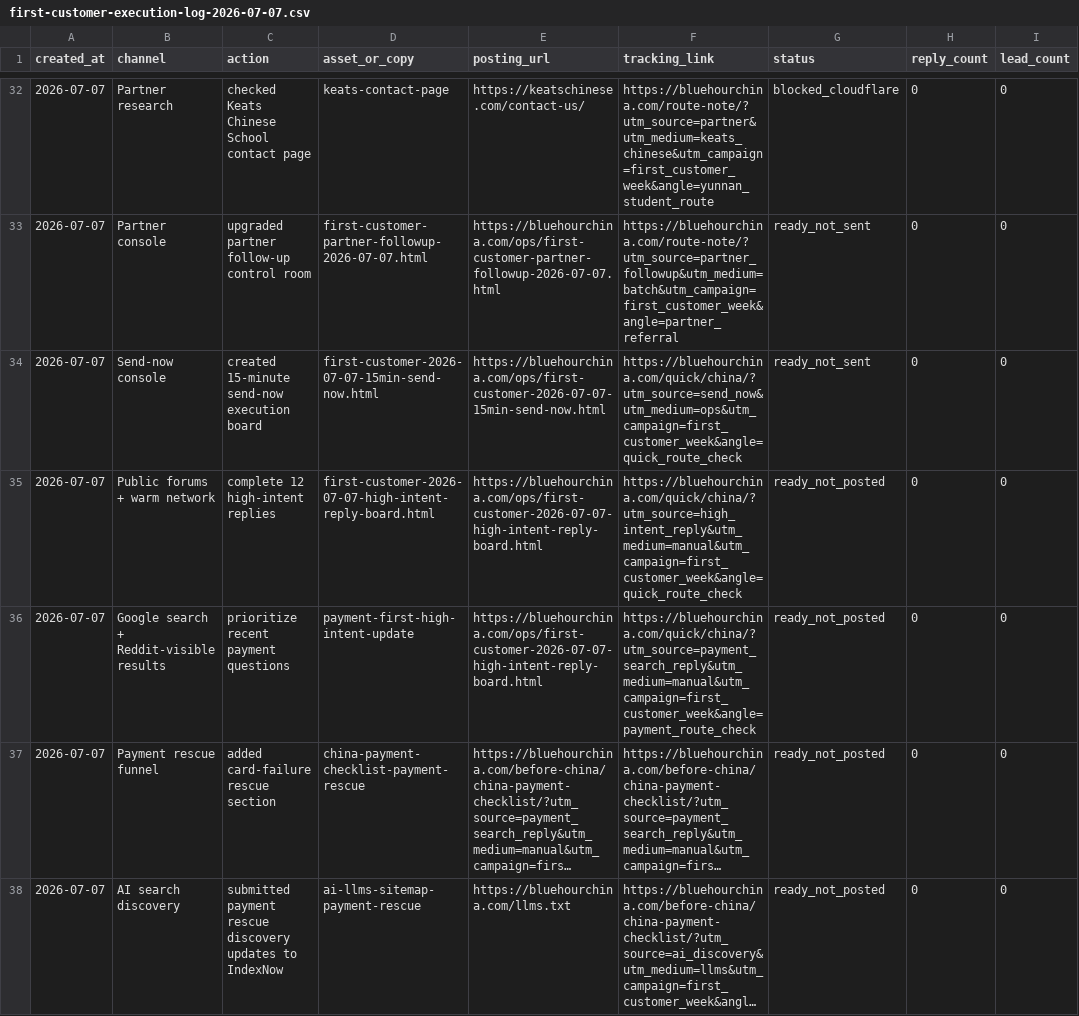
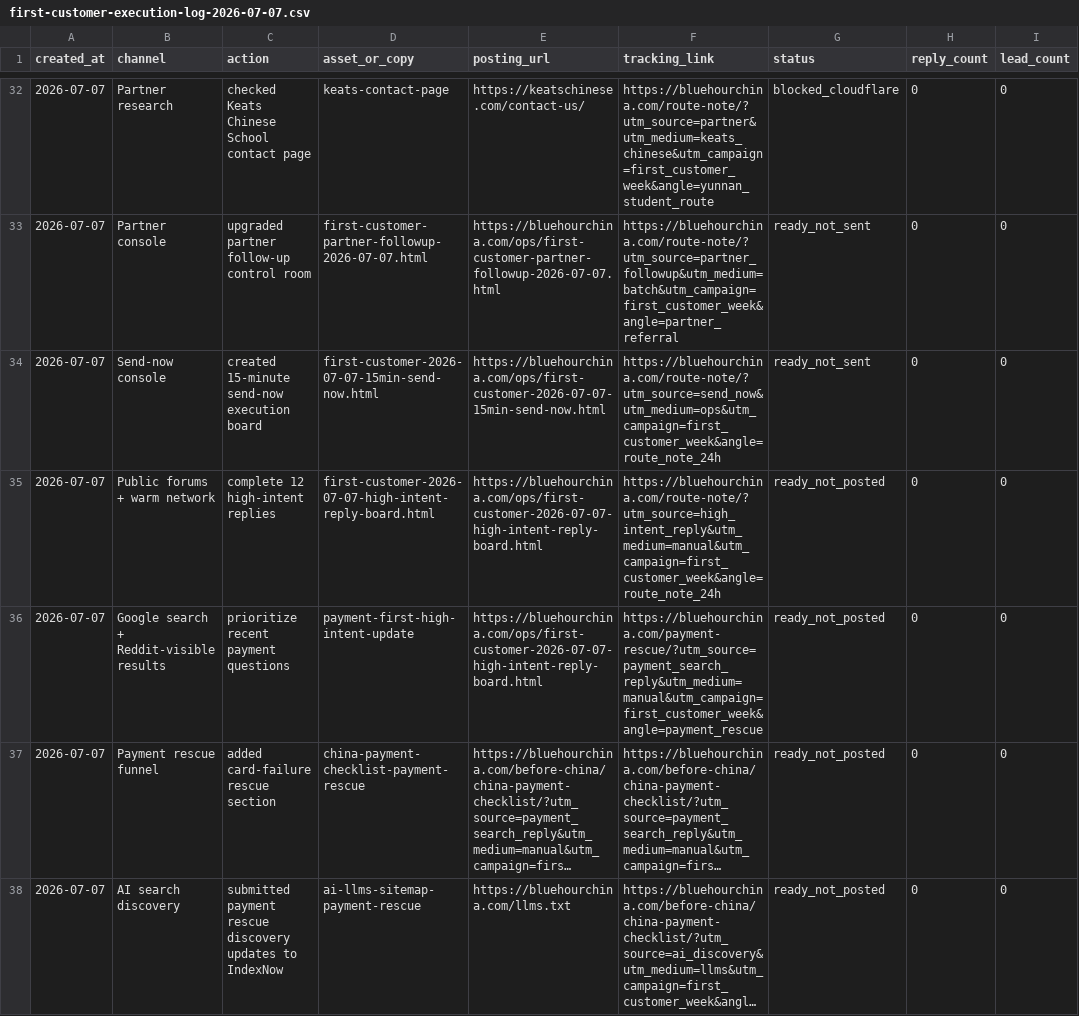
Before and after one commit to bluehourchina/bluehourchina.com, a CSV file: ops/first-customer-execution-log-2026-07-07.csv, drawn as a sheet; only a part is shown, gaps mark what is left out; long unchanged cells end in …; the diff names each change by its address in the sheet, - before the commit and + after, or states it on an @@ line.

Commit message:
Align first customer action links

```diff
--- a/ops/first-customer-execution-log-2026-07-07.csv
+++ b/ops/first-customer-execution-log-2026-07-07.csv
-F34 (tracking_link): https://bluehourchina.com/quick/china/?utm_source=send_now&utm_medium=ops&utm_campaign=first_customer_week&angle=quick_route_check
+F34 (tracking_link): https://bluehourchina.com/route-note/?utm_source=send_now&utm_medium=ops&utm_campaign=first_customer_week&angle=route_note_24h
-F35 (tracking_link): https://bluehourchina.com/quick/china/?utm_source=high_intent_reply&utm_medium=manual&utm_campaign=first_customer_week&angle=quick_route_check
+F35 (tracking_link): https://bluehourchina.com/route-note/?utm_source=high_intent_reply&utm_medium=manual&utm_campaign=first_customer_week&angle=route_note_24h
-F36 (tracking_link): https://bluehourchina.com/quick/china/?utm_source=payment_search_reply&utm_medium=manual&utm_campaign=first_customer_week&angle=payment_route_check
+F36 (tracking_link): https://bluehourchina.com/payment-rescue/?utm_source=payment_search_reply&utm_medium=manual&utm_campaign=first_customer_week&angle=payment_rescue
```
Also changed, not shown: 1 other file.
